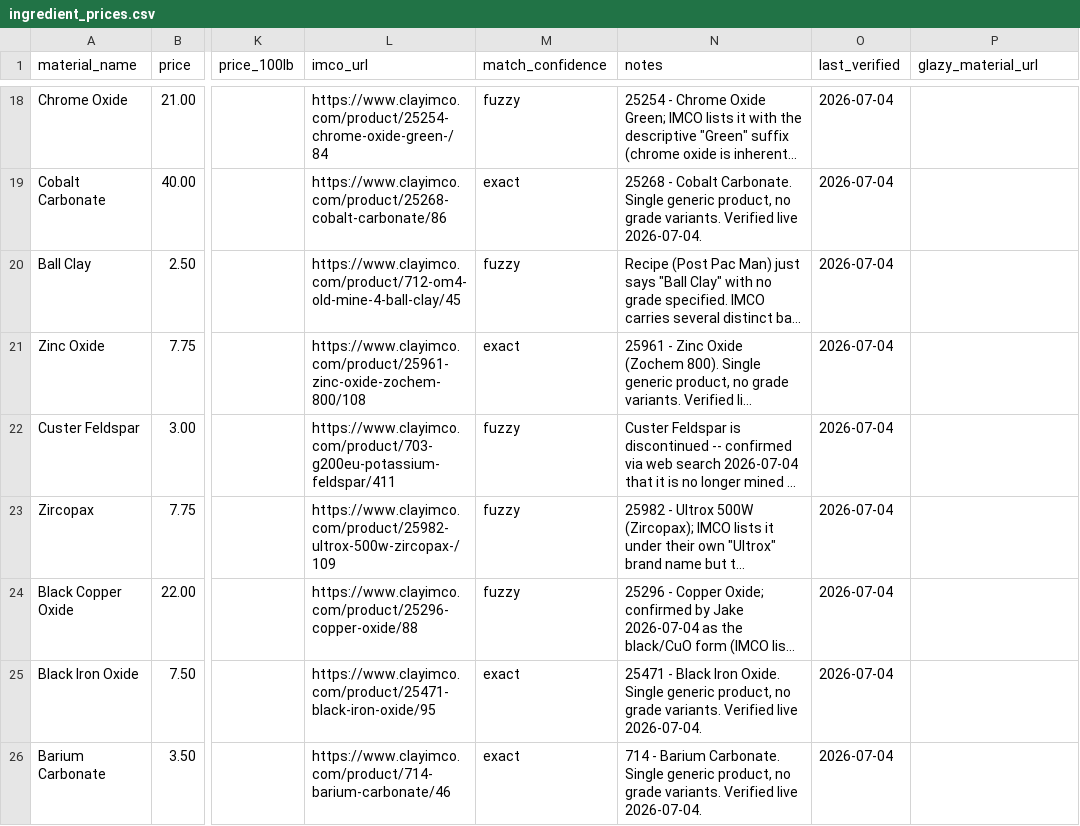
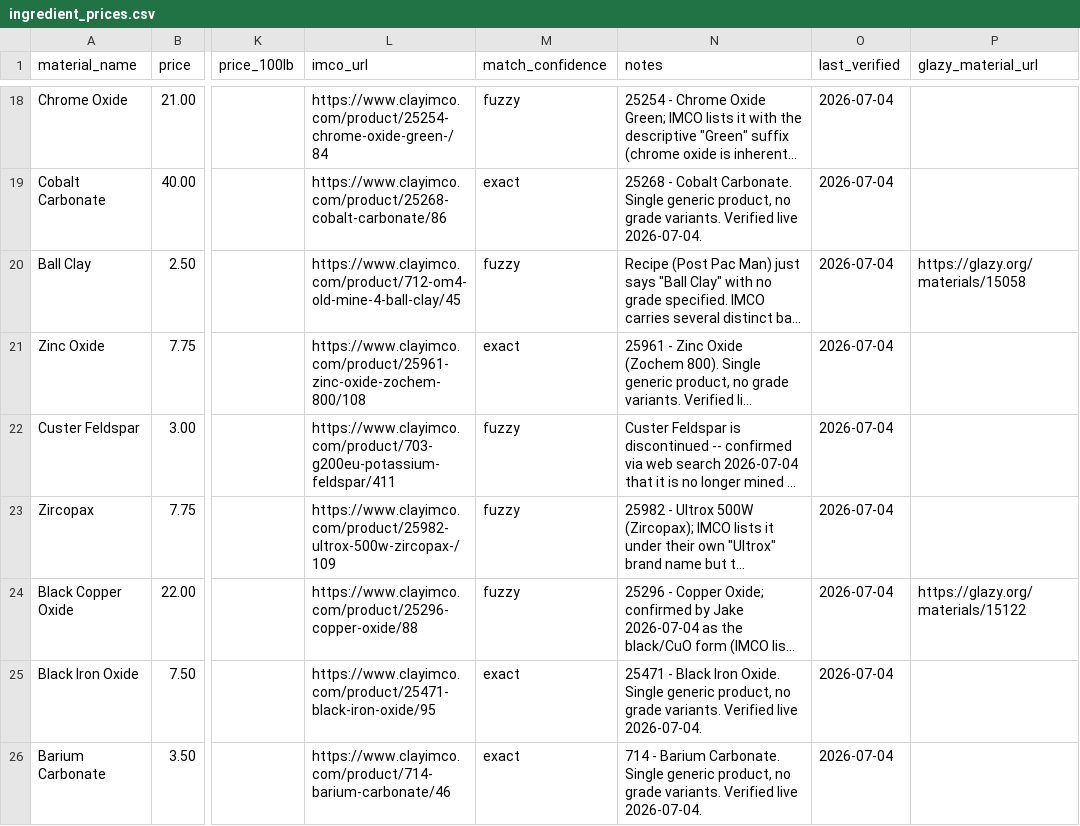
Before and after one commit to jakeYeager/analysis-glazes, a CSV file: ingredients/ingredient_prices.csv, drawn as a sheet; only a part is shown, gaps mark what is left out; long unchanged cells end in …; the diff names each change by its address in the sheet, - before the commit and + after, or states it on an @@ line.

```diff
--- a/ingredients/ingredient_prices.csv
+++ b/ingredients/ingredient_prices.csv
-P20 (glazy_material_url): (empty)
+P20 (glazy_material_url): https://glazy.org/materials/15058
-P24 (glazy_material_url): (empty)
+P24 (glazy_material_url): https://glazy.org/materials/15122
```
Also changed, not shown: recipes/compare_recipes.csv, recipes/recipe_metadata.csv, 2 other files.
